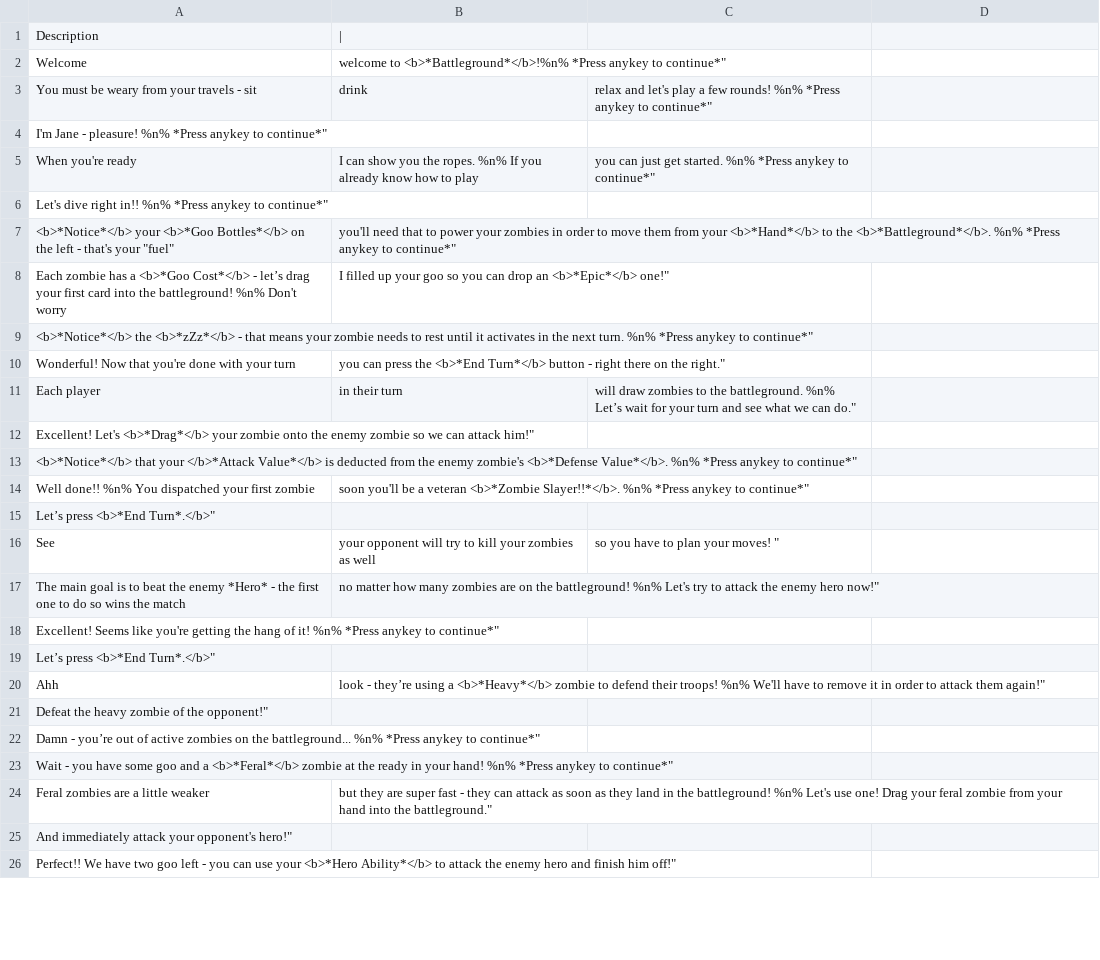
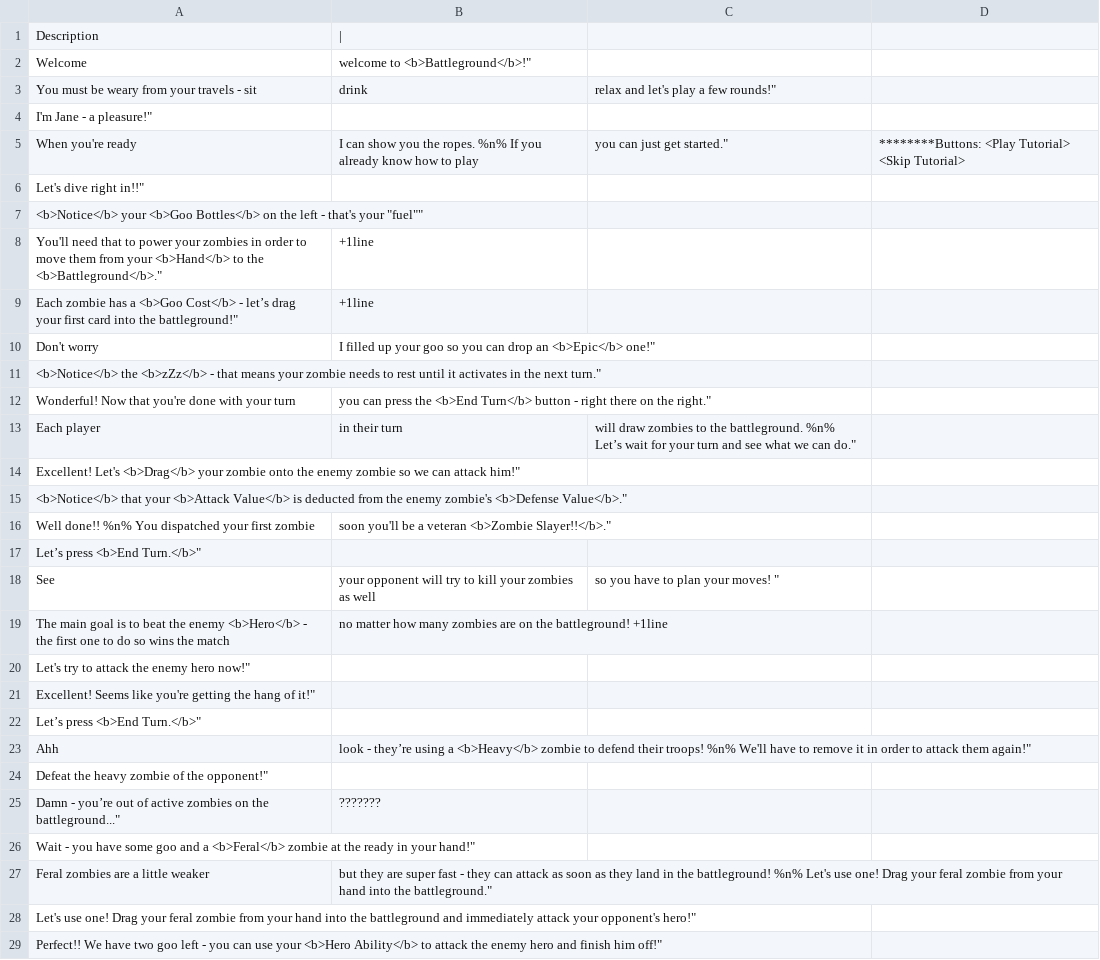
Before and after one commit to andreipope/Relentless, a CSV file: Assets/Resources/SpreadsheetsData/NONE_TUTORIAL.csv, drawn as a sheet; only a part is shown; the diff covers the shown part only.

Commit message:
Polish some places Fully update and rework the tutorial

```diff
--- a/Assets/Resources/SpreadsheetsData/NONE_TUTORIAL.csv
+++ b/Assets/Resources/SpreadsheetsData/NONE_TUTORIAL.csv
@@ -1,26 +1,29 @@
 Description,|
-Welcome, welcome to <b>*Battleground*</b>!%n% *Press anykey to continue*",
-You must be weary from your travels - sit, drink, relax and let's play a few rounds!  %n% *Press anykey to continue*",
-I'm Jane - pleasure!  %n% *Press anykey to continue*",
-When you're ready, I can show you the ropes. %n% If you already know how to play, you can just get started. %n% *Press anykey to continue*",
-Let's dive right in!!  %n% *Press anykey to continue*",
-<b>*Notice*</b> your <b>*Goo Bottles*</b> on the left - that's your "fuel", you'll need that to power your zombies in order to move them from your <b>*Hand*</b> to the <b>*Battleground*</b>.  %n% *Press anykey to continue*",
-Each zombie has a <b>*Goo Cost*</b> - let’s drag your first card into the battleground! %n% Don't worry, I filled up your goo so you can drop an <b>*Epic*</b> one!",
-<b>*Notice*</b> the <b>*zZz*</b> - that means your zombie needs to rest until it activates in the next turn. %n% *Press anykey to continue*",
-Wonderful! Now that you're done with your turn, you can press the <b>*End Turn*</b> button - right there on the right.",
+Welcome, welcome to <b>Battleground</b>!",
+You must be weary from your travels - sit, drink, relax and let's play a few rounds!",
+I'm Jane - a pleasure!",
+When you're ready, I can show you the ropes. %n% If you already know how to play, you can just get started.", ********Buttons: <Play Tutorial> <Skip Tutorial>
+Let's dive right in!!",
+<b>Notice</b> your <b>Goo Bottles</b> on the left - that's your "fuel"",
+You'll need that to power your zombies in order to move them from your <b>Hand</b> to the <b>Battleground</b>.",   +1line
+Each zombie has a <b>Goo Cost</b> - let’s drag your first card into the battleground!",     +1line
+Don't worry, I filled up your goo so you can drop an <b>Epic</b> one!",
+<b>Notice</b> the <b>zZz</b> - that means your zombie needs to rest until it activates in the next turn.",
+Wonderful! Now that you're done with your turn, you can press the <b>End Turn</b> button - right there on the right.",
 Each player, in their turn, will draw zombies to the battleground. %n% Let’s wait for your turn and see what we can do.",
-Excellent! Let's <b>*Drag*</b> your zombie onto the enemy zombie so we can attack him!",
-<b>*Notice*</b> that your </b>*Attack Value*</b> is deducted from the enemy zombie's <b>*Defense Value*</b>.  %n% *Press anykey to continue*",
-Well done!! %n% You dispatched your first zombie, soon you'll be a veteran <b>*Zombie Slayer!!*</b>.  %n% *Press anykey to continue*",
-Let’s press <b>*End Turn*.</b>",
+Excellent! Let's <b>Drag</b> your zombie onto the enemy zombie so we can attack him!",
+<b>Notice</b> that your <b>Attack Value</b> is deducted from the enemy zombie's <b>Defense Value</b>.",
+Well done!! %n% You dispatched your first zombie, soon you'll be a veteran <b>Zombie Slayer!!</b>.",
+Let’s press <b>End Turn.</b>",
 See, your opponent will try to kill your zombies as well, so you have to plan your moves! ",
-The main goal is to beat the enemy *Hero* - the first one to do so wins the match, no matter how many zombies are on the battleground! %n% Let's try to attack the enemy hero now!",
-Excellent! Seems like you're getting the hang of it!  %n% *Press anykey to continue*",
-Let’s press <b>*End Turn*.</b>",
-Ahh, look - they’re using a <b>*Heavy*</b> zombie to defend their troops! %n% We'll have to remove it in order to attack them again!",
+The main goal is to beat the enemy <b>Hero</b> - the first one to do so wins the match, no matter how many zombies are on the battleground!    +1line
+Let's try to attack the enemy hero now!",
+Excellent! Seems like you're getting the hang of it!",
+Let’s press <b>End Turn.</b>",
+Ahh, look - they’re using a <b>Heavy</b> zombie to defend their troops! %n% We'll have to remove it in order to attack them again!",
 Defeat the heavy zombie of the opponent!",
-Damn - you’re out of active zombies on the battleground...  %n% *Press anykey to continue*",
-Wait - you have some goo and a <b>*Feral*</b> zombie at the ready in your hand!  %n% *Press anykey to continue*",
+Damn - you’re out of active zombies on the battleground...", ???????
+Wait - you have some goo and a <b>Feral</b> zombie at the ready in your hand!",
 Feral zombies are a little weaker, but they are super fast - they can attack as soon as they land in the battleground! %n% Let's use one! Drag your feral zombie from your hand into the battleground.",
-And immediately attack your opponent's hero!",
-Perfect!! We have two goo left - you can use your <b>*Hero Ability*</b> to attack the enemy hero and finish him off!",
+Let's use one! Drag your feral zombie from your hand into the battleground and immediately attack your opponent's hero!",
+Perfect!! We have two goo left - you can use your <b>Hero Ability</b> to attack the enemy hero and finish him off!",
```
Also changed, not shown: 3 edited cells elsewhere in this file, 16 other files.
